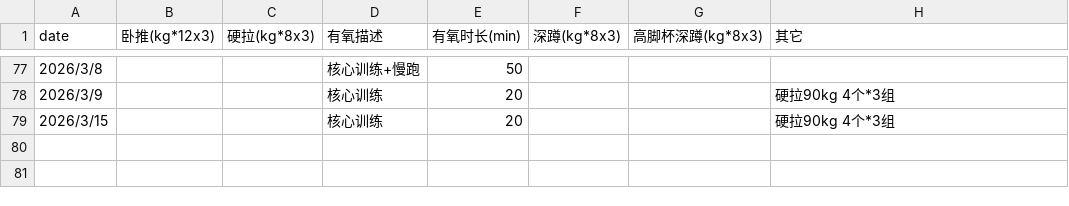
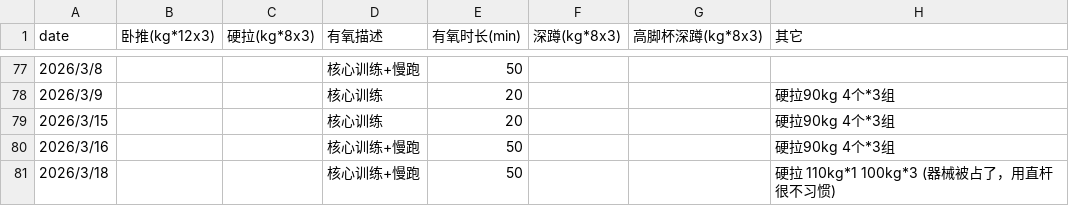
Before and after one commit to RaDsZ2z/sports, a CSV file: data.csv, drawn as a sheet; only a part is shown, gaps mark what is left out.

```diff
--- a/data.csv
+++ b/data.csv
@@ -79 +79,3 @@ date,卧推(kg*12x3),硬拉(kg*8x3),有氧描述,有氧时长(min),深蹲(kg*8x3
 2026/3/15,,,核心训练,20,,,硬拉90kg 4个*3组
+2026/3/16,,,核心训练+慢跑,50,,,硬拉90kg 4个*3组
+2026/3/18,,,核心训练+慢跑,50,,,硬拉 110kg*1 100kg*3 (器械被占了，用直杆很不习惯)
```
Also changed, not shown: 1 other file.
